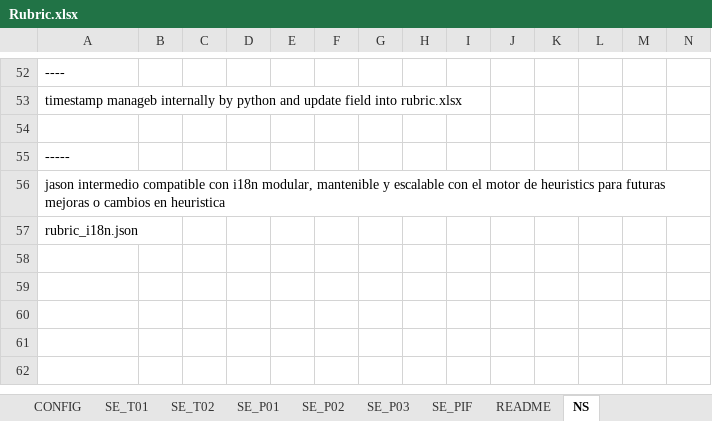
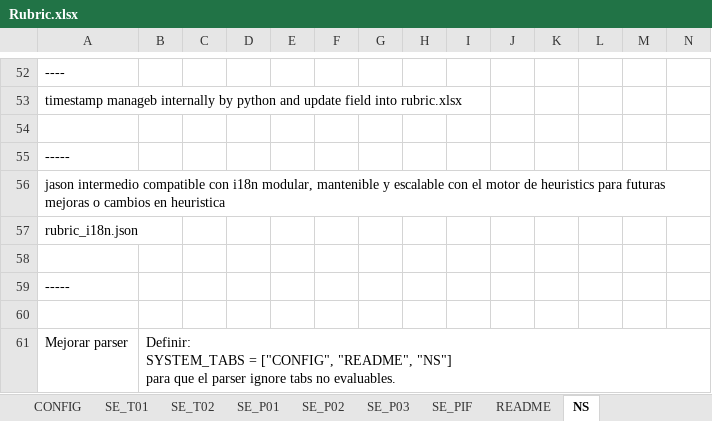
Before and after one commit to adriangilr/gradeops, an Excel workbook: config/Rubric.xlsx, sheet NS, drawn as a sheet; only a part is shown, gaps mark what is left out; values as stored, in another font and other column widths than the file's, no borders; rows hold the shown columns only; ↵ is a line break in a cell; the diff names each change by its address in the sheet, - before the commit and + after, or states it on an @@ line.

```diff
--- a/config/Rubric.xlsx (sheet NS)
+++ b/config/Rubric.xlsx (sheet NS)
+row 58: (empty)
+row 59: -----
+row 60: (empty)
+row 61: Mejorar parser | Definir: ↵ SYSTEM_TABS = ["CONFIG", "README", "NS"] ↵ para que el parser ignore tabs no evaluables.
```
Also changed, not shown: sheet CONFIG, 2 other files.
